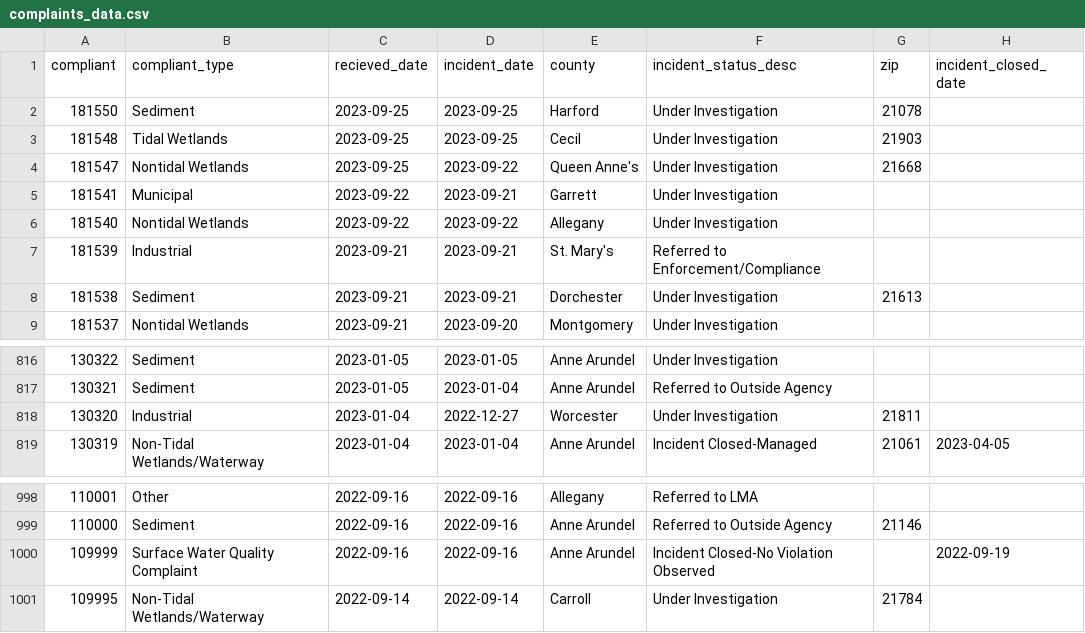
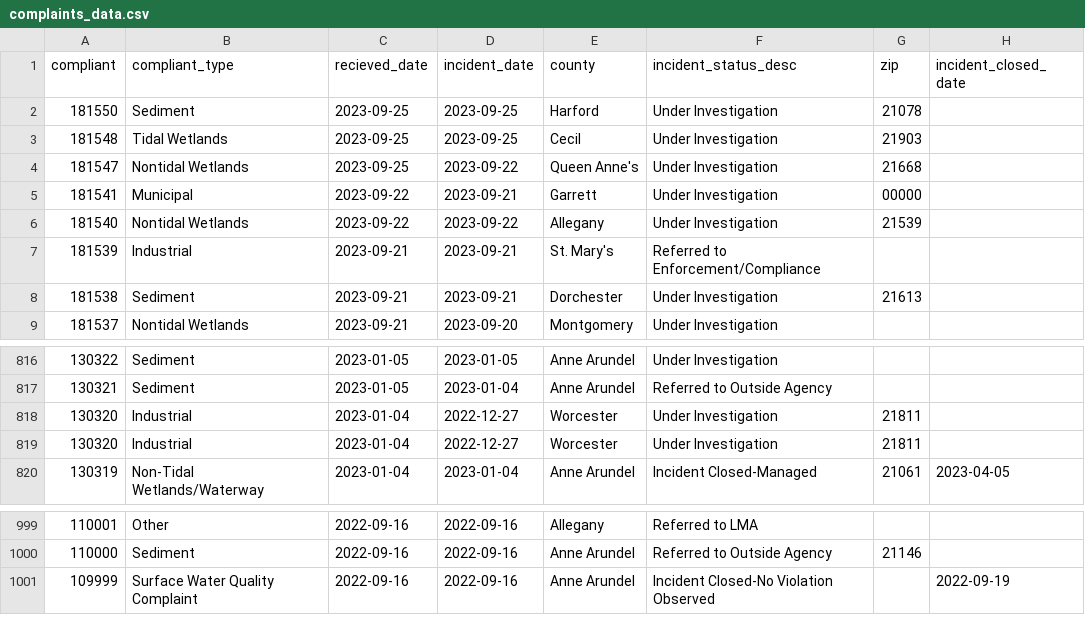
Before and after one commit to amandavhernan/enviro_complaints, a CSV file: complaints_data.csv, drawn as a sheet; only a part is shown, gaps mark what is left out.

Commit message:
new complaints found

```diff
--- a/complaints_data.csv
+++ b/complaints_data.csv
@@ -4,4 +4,4 @@ compliant,compliant_type,recieved_date,incident_date,county,incident_status_desc
 181547,Nontidal Wetlands,2023-09-25,2023-09-22,Queen Anne's,Under Investigation,21668,
-181541,Municipal,2023-09-22,2023-09-21,Garrett,Under Investigation,,
-181540,Nontidal Wetlands,2023-09-22,2023-09-22,Allegany,Under Investigation,,
+181541,Municipal,2023-09-22,2023-09-21,Garrett,Under Investigation,00000,
+181540,Nontidal Wetlands,2023-09-22,2023-09-22,Allegany,Under Investigation,21539,
 181539,Industrial,2023-09-21,2023-09-21,St. Mary's,Referred to Enforcement/Compliance,,
@@ -818,2 +818,3 @@ compliant,compliant_type,recieved_date,incident_date,county,incident_status_desc
 130320,Industrial,2023-01-04,2022-12-27,Worcester,Under Investigation,21811,
+130320,Industrial,2023-01-04,2022-12-27,Worcester,Under Investigation,21811,
 130319,Non-Tidal Wetlands/Waterway,2023-01-04,2023-01-04,Anne Arundel,Incident Closed-Managed,21061,2023-04-05
@@ -1000,2 +1001 @@ compliant,compliant_type,recieved_date,incident_date,county,incident_status_desc
 109999,Surface Water Quality Complaint,2022-09-16,2022-09-16,Anne Arundel,Incident Closed-No Violation Observed,,2022-09-19
-109995,Non-Tidal Wetlands/Waterway,2022-09-14,2022-09-14,Carroll,Under Investigation,21784,
```
